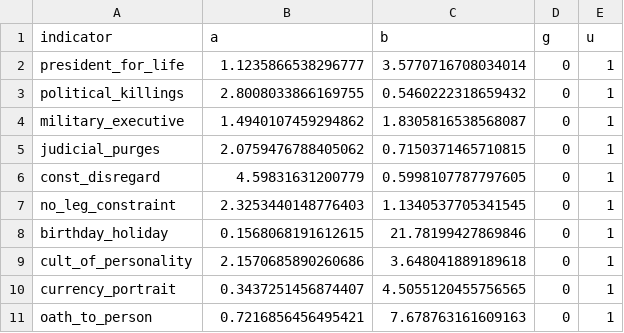
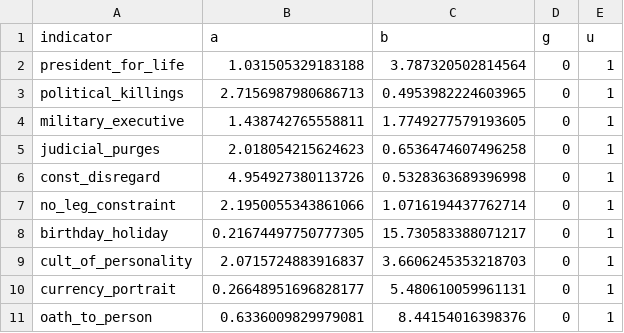
Before and after one commit to lobsterbush/personalism, a CSV file: data/compiled/item_parameters.csv, drawn as a sheet.

Commit message:
Collapse multi-spell leaders to one row per leader
- 01_clean_data.R: collapse 1,057 spells to 918 unique leaders for IRT
  (take max of each indicator across spells per QID)
- 13_compile_all_indicators.py: collapse dashboard JSON by (country, QID)
  from 1,057 to 922 entries (4 multi-country leaders kept separate)
- Fix v2jupurge coding: correctly codes judicial purges as v2jupurge <= 0
- Refit IRT model: CFI=0.91, RMSEA=0.069 on 918 leaders x 10 items
- Regenerate all figures and paper

Co-Authored-By: Oz <oz-agent@warp.dev>

```diff
--- a/data/compiled/item_parameters.csv
+++ b/data/compiled/item_parameters.csv
@@ -1,11 +1,11 @@
 indicator,a,b,g,u
-president_for_life,1.1235866538296777,3.5770716708034014,0,1
-political_killings,2.8008033866169755,0.5460222318659432,0,1
-military_executive,1.4940107459294862,1.8305816538568087,0,1
-judicial_purges,2.0759476788405062,0.7150371465710815,0,1
-const_disregard,4.59831631200779,0.5998107787797605,0,1
-no_leg_constraint,2.3253440148776403,1.1340537705341545,0,1
-birthday_holiday,0.1568068191612615,21.78199427869846,0,1
-cult_of_personality,2.1570685890260686,3.648041889189618,0,1
-currency_portrait,0.3437251456874407,4.5055120455756565,0,1
-oath_to_person,0.7216856456495421,7.678763161609163,0,1
+president_for_life,1.031505329183188,3.787320502814564,0,1
+political_killings,2.7156987980686713,0.4953982224603965,0,1
+military_executive,1.438742765558811,1.7749277579193605,0,1
+judicial_purges,2.018054215624623,0.6536474607496258,0,1
+const_disregard,4.954927380113726,0.5328363689396998,0,1
+no_leg_constraint,2.1950055343861066,1.0716194437762714,0,1
+birthday_holiday,0.21674497750777305,15.730583388071217,0,1
+cult_of_personality,2.0715724883916837,3.6606245353218703,0,1
+currency_portrait,0.26648951696828177,5.480610059961131,0,1
+oath_to_person,0.6336009829979081,8.44154016398376,0,1
```
Also changed, not shown: 17 other files.
